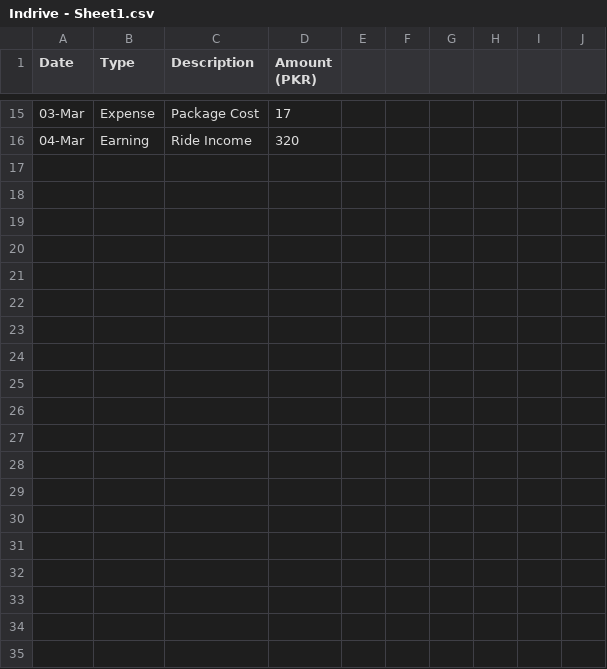
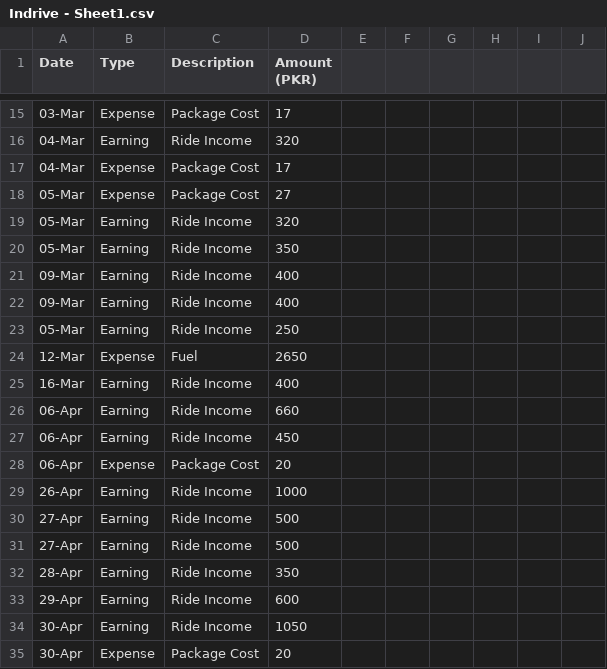
Before and after one commit to HamasNaveed/RideMint, a CSV file: Indrive - Sheet1.csv, drawn as a sheet; only a part is shown, gaps mark what is left out; the diff covers the shown part only; the diff names each change by its address in the sheet, - before the commit and + after, or states it on an @@ line.

Commit message:
chore: update local CSV sheet data

```diff
--- a/Indrive - Sheet1.csv
+++ b/Indrive - Sheet1.csv
+row 17: 04-Mar | Expense | Package Cost | 17
+row 18: 05-Mar | Expense | Package Cost | 27
+row 19: 05-Mar | Earning | Ride Income | 320
+row 20: 05-Mar | Earning | Ride Income | 350
+row 21: 09-Mar | Earning | Ride Income | 400
+row 22: 09-Mar | Earning | Ride Income | 400
+row 23: 05-Mar | Earning | Ride Income | 250
+row 24: 12-Mar | Expense | Fuel | 2650
+row 25: 16-Mar | Earning | Ride Income | 400
+row 26: 06-Apr | Earning | Ride Income | 660
+row 27: 06-Apr | Earning | Ride Income | 450
+row 28: 06-Apr | Expense | Package Cost | 20
+row 29: 26-Apr | Earning | Ride Income | 1000
+row 30: 27-Apr | Earning | Ride Income | 500
+row 31: 27-Apr | Earning | Ride Income | 500
+row 32: 28-Apr | Earning | Ride Income | 350
+row 33: 29-Apr | Earning | Ride Income | 600
+row 34: 30-Apr | Earning | Ride Income | 1050
+row 35: 30-Apr | Expense | Package Cost | 20
```
Also changed, not shown: 17 added rows and 2 edited cells elsewhere in this file.
